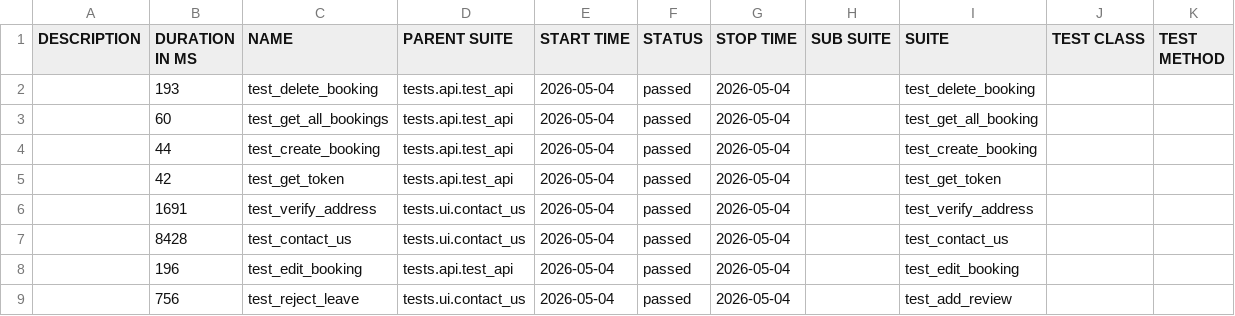
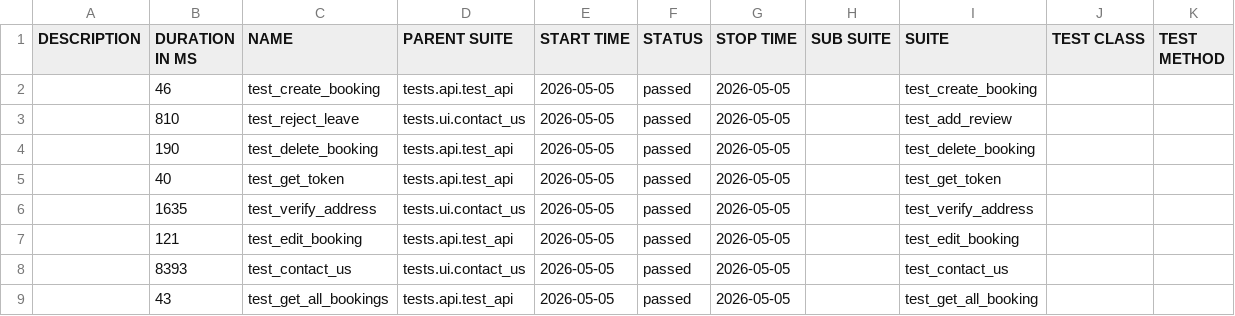
Before and after one commit to LuisVu99/Demo_for_CI_CD, a CSV file: data/suites.csv, drawn as a sheet.

```diff
--- a/data/suites.csv
+++ b/data/suites.csv
@@ -1,9 +1,9 @@
 "DESCRIPTION","DURATION IN MS","NAME","PARENT SUITE","START TIME","STATUS","STOP TIME","SUB SUITE","SUITE","TEST CLASS","TEST METHOD"
-"","193","test_delete_booking","tests.api.test_api","2026-05-04","passed","2026-05-04","","test_delete_booking","",""
-"","60","test_get_all_bookings","tests.api.test_api","2026-05-04","passed","2026-05-04","","test_get_all_booking","",""
-"","44","test_create_booking","tests.api.test_api","2026-05-04","passed","2026-05-04","","test_create_booking","",""
-"","42","test_get_token","tests.api.test_api","2026-05-04","passed","2026-05-04","","test_get_token","",""
-"","1691","test_verify_address","tests.ui.contact_us","2026-05-04","passed","2026-05-04","","test_verify_address","",""
-"","8428","test_contact_us","tests.ui.contact_us","2026-05-04","passed","2026-05-04","","test_contact_us","",""
-"","196","test_edit_booking","tests.api.test_api","2026-05-04","passed","2026-05-04","","test_edit_booking","",""
-"","756","test_reject_leave","tests.ui.contact_us","2026-05-04","passed","2026-05-04","","test_add_review","",""
+"","46","test_create_booking","tests.api.test_api","2026-05-05","passed","2026-05-05","","test_create_booking","",""
+"","810","test_reject_leave","tests.ui.contact_us","2026-05-05","passed","2026-05-05","","test_add_review","",""
+"","190","test_delete_booking","tests.api.test_api","2026-05-05","passed","2026-05-05","","test_delete_booking","",""
+"","40","test_get_token","tests.api.test_api","2026-05-05","passed","2026-05-05","","test_get_token","",""
+"","1635","test_verify_address","tests.ui.contact_us","2026-05-05","passed","2026-05-05","","test_verify_address","",""
+"","121","test_edit_booking","tests.api.test_api","2026-05-05","passed","2026-05-05","","test_edit_booking","",""
+"","8393","test_contact_us","tests.ui.contact_us","2026-05-05","passed","2026-05-05","","test_contact_us","",""
+"","43","test_get_all_bookings","tests.api.test_api","2026-05-05","passed","2026-05-05","","test_get_all_booking","",""
```
Also changed, not shown: 50 other files.
